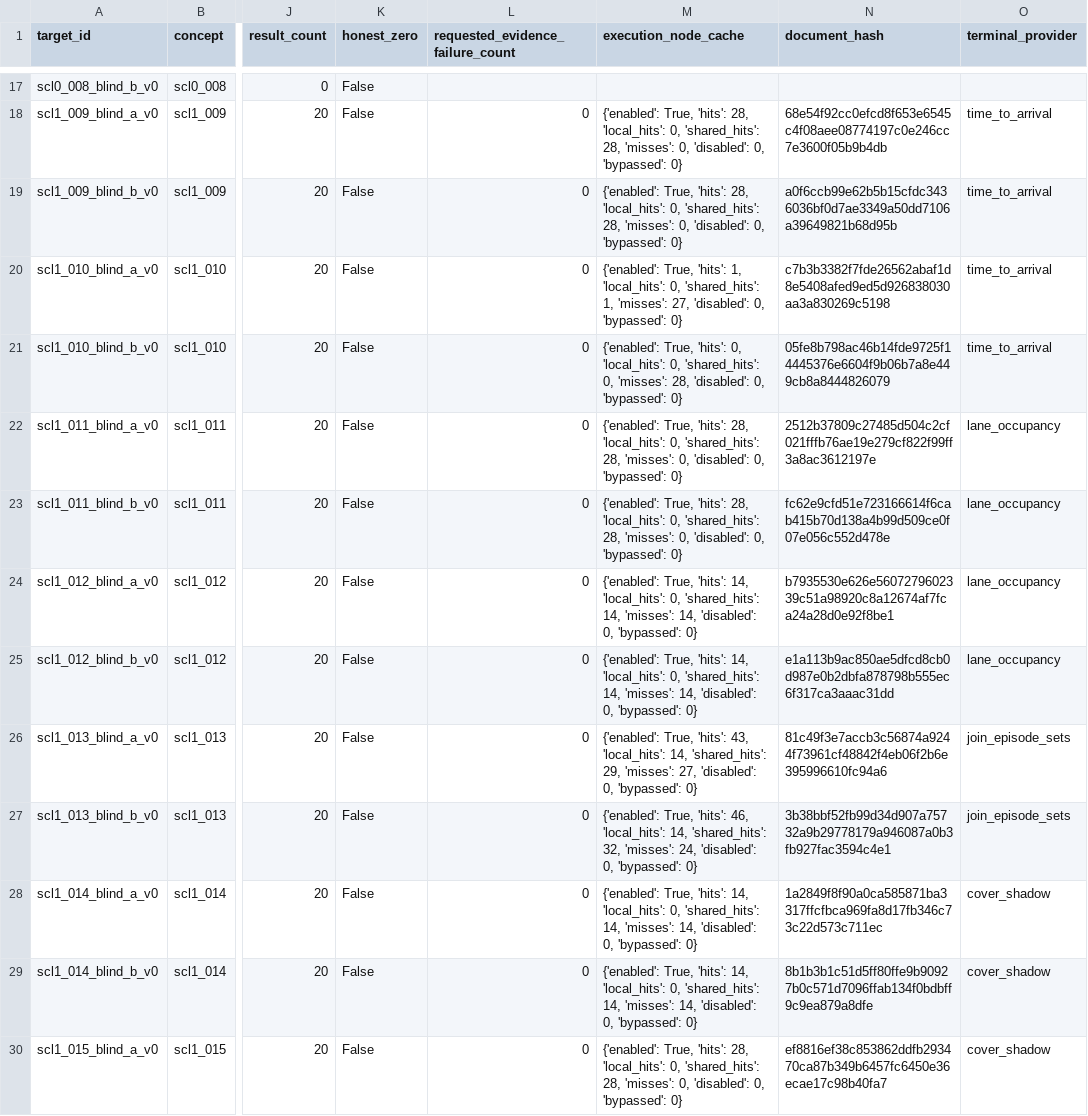
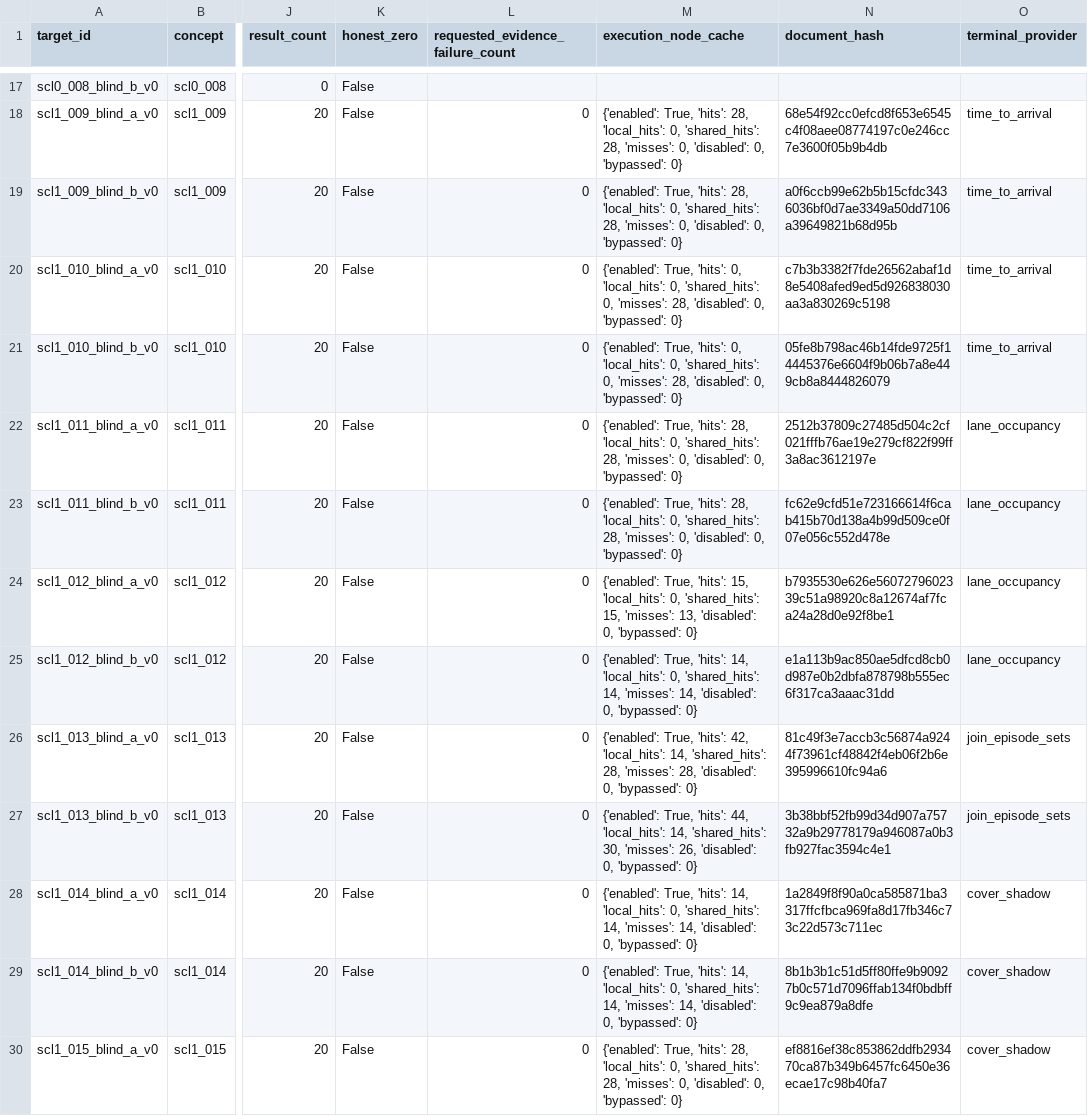
Before and after one commit to LuisRevillaM/priori, a CSV file: generated/semantic-contract-scl0/search-run/row-ledger.csv, drawn as a sheet; only a part is shown, gaps mark what is left out; the diff covers the shown part only; the diff names each change by its address in the sheet, - before the commit and + after, or states it on an @@ line.

```diff
--- a/generated/semantic-contract-scl0/search-run/row-ledger.csv
+++ b/generated/semantic-contract-scl0/search-run/row-ledger.csv
-M20 (execution_node_cache): …True, 'hits': 1, 'local_hits': 0, 'shared_hits': 1, 'misses': 27, 'disabled': 0,…
+M20 (execution_node_cache): …True, 'hits': 0, 'local_hits': 0, 'shared_hits': 0, 'misses': 28, 'disabled': 0,…
-M24 (execution_node_cache): …True, 'hits': 14, 'local_hits': 0, 'shared_hits': 14, 'misses': 14, 'disabled': 0,…
+M24 (execution_node_cache): …True, 'hits': 15, 'local_hits': 0, 'shared_hits': 15, 'misses': 13, 'disabled': 0,…
-M26 (execution_node_cache): …True, 'hits': 43, 'local_hits': 14, 'shared_hits': 29, 'misses': 27, 'disabled': 0,…
+M26 (execution_node_cache): …True, 'hits': 42, 'local_hits': 14, 'shared_hits': 28, 'misses': 28, 'disabled': 0,…
-M27 (execution_node_cache): …True, 'hits': 46, 'local_hits': 14, 'shared_hits': 32, 'misses': 24, 'disabled': 0,…
+M27 (execution_node_cache): …True, 'hits': 44, 'local_hits': 14, 'shared_hits': 30, 'misses': 26, 'disabled': 0,…
```
Also changed, not shown: 29 edited cells elsewhere in this file, generated/coverage-map.csv, 21 other files.
